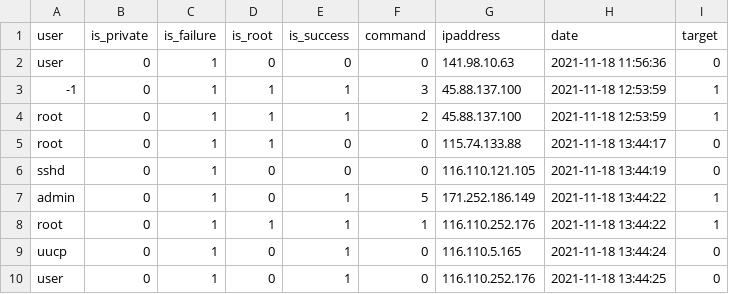
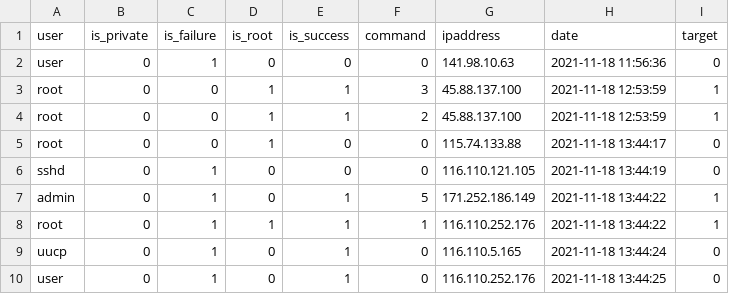
Before and after one commit to skywonder987/data, a CSV file: SSH.csv, drawn as a sheet; only a part is shown.

Commit message:
Update SSH.csv

```diff
--- a/SSH.csv
+++ b/SSH.csv
@@ -2,5 +2,5 @@ user,is_private,is_failure,is_root,is_success,command,ipaddress,date,target
 user,0,1,0,0,0,141.98.10.63,2021-11-18 11:56:36,0
--1,0,1,1,1,3,45.88.137.100,2021-11-18 12:53:59,1
-root,0,1,1,1,2,45.88.137.100,2021-11-18 12:53:59,1
-root,0,1,1,0,0,115.74.133.88,2021-11-18 13:44:17,0
+root,0,0,1,1,3,45.88.137.100,2021-11-18 12:53:59,1
+root,0,0,1,1,2,45.88.137.100,2021-11-18 12:53:59,1
+root,0,0,1,0,0,115.74.133.88,2021-11-18 13:44:17,0
 sshd,0,1,0,0,0,116.110.121.105,2021-11-18 13:44:19,0
```
